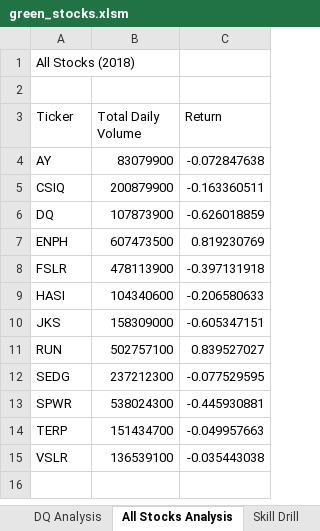
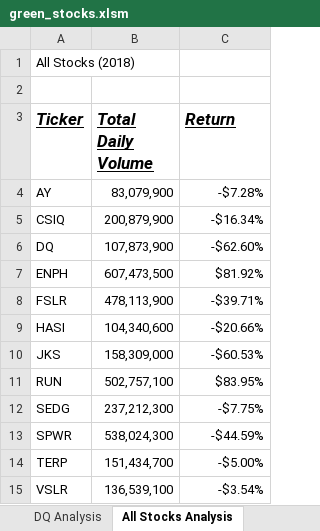
Before and after one commit to nabernal/stock-analysis, an Excel workbook: green_stocks.xlsm, sheet All Stocks Analysis, drawn as a sheet; values as stored, in another font and other column widths than the file's, no borders; the diff names each change by its address in the sheet, - before the commit and + after, or states it on an @@ line.

Commit message:
Static Formatting
Font objects and numeric formatting

```diff
--- a/green_stocks.xlsm (sheet All Stocks Analysis)
+++ b/green_stocks.xlsm (sheet All Stocks Analysis)
-sheet tab: Skill Drill
@@ A3:C3 bold: off → on, italic: off → on, underline: off → on, text size: larger @@
-B4 (Total Daily Volume): 83079900
+B4 (Total Daily Volume): 83,079,900
-C4 (Return): -0.072847638
+C4 (Return): -$7.28%
-B5 (Total Daily Volume): 200879900
+B5 (Total Daily Volume): 200,879,900
-C5 (Return): -0.163360511
+C5 (Return): -$16.34%
-B6 (Total Daily Volume): 107873900
+B6 (Total Daily Volume): 107,873,900
-C6 (Return): -0.626018859
+C6 (Return): -$62.60%
-B7 (Total Daily Volume): 607473500
+B7 (Total Daily Volume): 607,473,500
-C7 (Return): 0.819230769
+C7 (Return): $81.92%
-B8 (Total Daily Volume): 478113900
+B8 (Total Daily Volume): 478,113,900
-C8 (Return): -0.397131918
+C8 (Return): -$39.71%
-B9 (Total Daily Volume): 104340600
+B9 (Total Daily Volume): 104,340,600
-C9 (Return): -0.206580633
+C9 (Return): -$20.66%
-B10 (Total Daily Volume): 158309000
+B10 (Total Daily Volume): 158,309,000
-C10 (Return): -0.605347151
+C10 (Return): -$60.53%
-B11 (Total Daily Volume): 502757100
+B11 (Total Daily Volume): 502,757,100
-C11 (Return): 0.839527027
+C11 (Return): $83.95%
-B12 (Total Daily Volume): 237212300
+B12 (Total Daily Volume): 237,212,300
-C12 (Return): -0.077529595
+C12 (Return): -$7.75%
-B13 (Total Daily Volume): 538024300
+B13 (Total Daily Volume): 538,024,300
-C13 (Return): -0.445930881
+C13 (Return): -$44.59%
-B14 (Total Daily Volume): 151434700
+B14 (Total Daily Volume): 151,434,700
-C14 (Return): -0.049957663
+C14 (Return): -$5.00%
-B15 (Total Daily Volume): 136539100
+B15 (Total Daily Volume): 136,539,100
-C15 (Return): -0.035443038
+C15 (Return): -$3.54%
```
